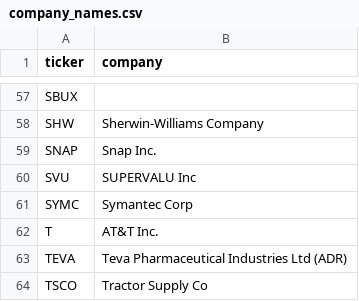
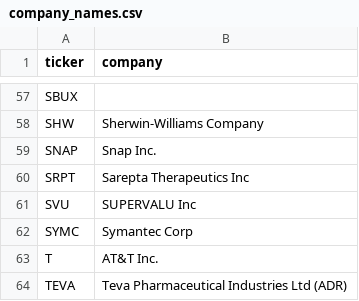
Before and after one commit to KamarajuKusumanchi/market_data, a CSV file: company_details/company_names.csv, drawn as a sheet; only a part is shown, gaps mark what is left out; the shorter side is filled out with more unchanged rows; the diff names each change by its address in the sheet, - before the commit and + after, or states it on an @@ line.

Commit message:
lgtm

```diff
--- a/company_details/company_names.csv
+++ b/company_details/company_names.csv
+row 60: SRPT | Sarepta Therapeutics Inc
```
